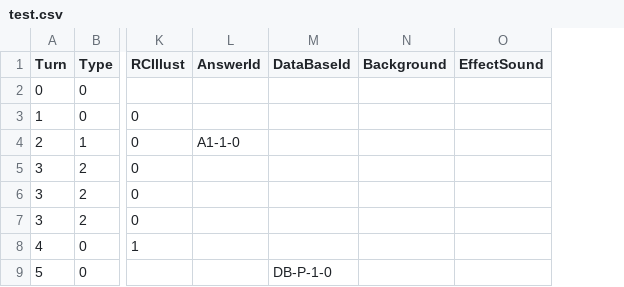
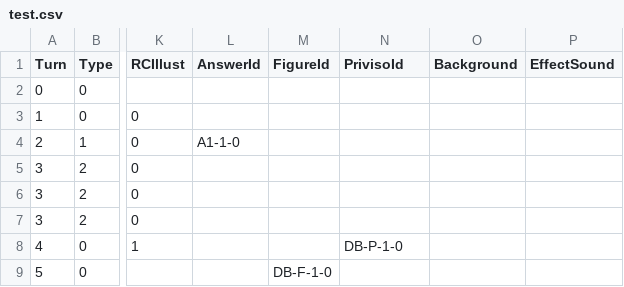
Before and after one commit to leeZn30/Access-Limited, a CSV file: Assets/Resources/CSVFiles/01_Dialogue/test.csv, drawn as a sheet; only a part is shown, gaps mark what is left out; addresses are those after the commit; the diff names each change by its address in the sheet, - before the commit and + after, or states it on an @@ line.

```diff
--- a/Assets/Resources/CSVFiles/01_Dialogue/test.csv
+++ b/Assets/Resources/CSVFiles/01_Dialogue/test.csv
+column M (FigureId), row 9: DB-F-1-0
-N1: DataBaseId
+N1: PrivisoId
-N8 (PrivisoId): (empty)
+N8 (PrivisoId): DB-P-1-0
-N9 (PrivisoId): DB-P-1-0
+N9 (PrivisoId): (empty)
```
Also changed, not shown: 21 other files.
